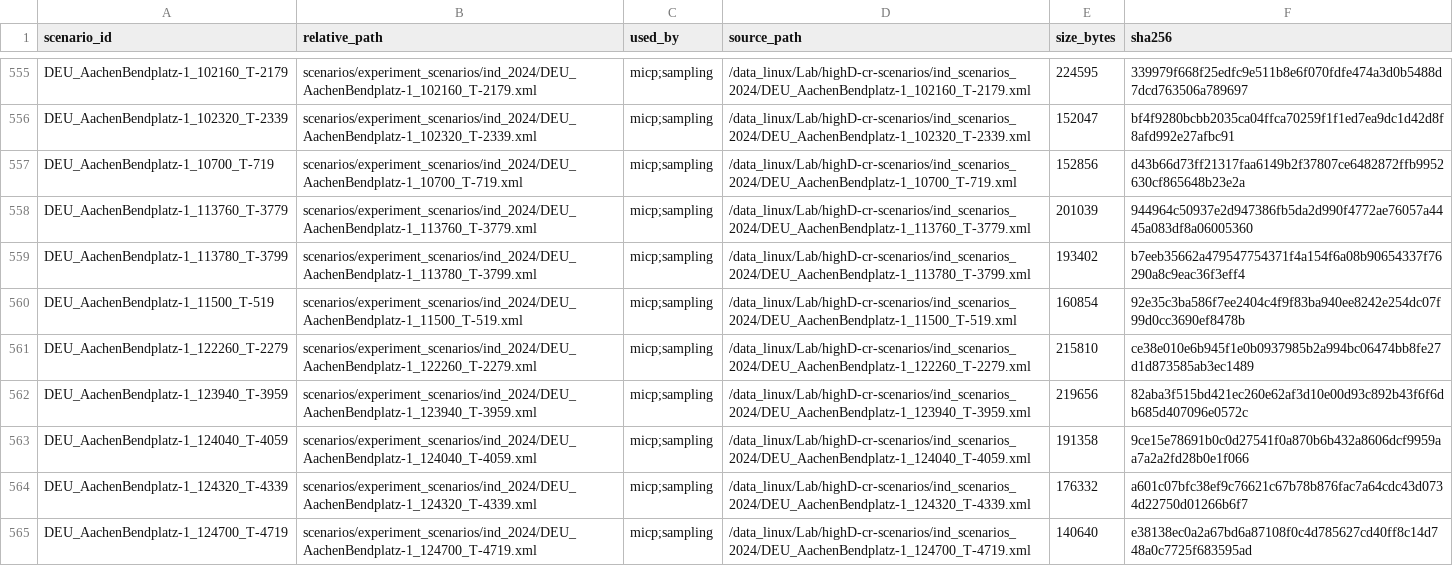
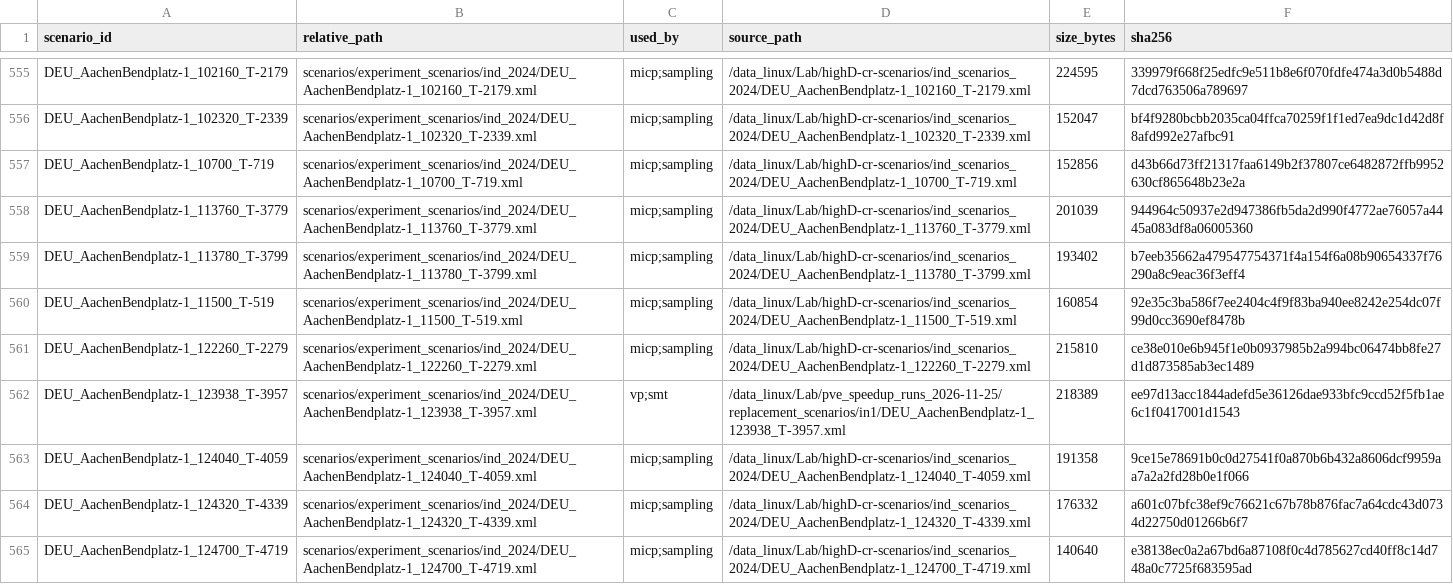
Before and after one commit to LiShuaiyi/vp-repairer, a CSV file: scenarios/experiment_scenarios/manifest.csv, drawn as a sheet; only a part is shown, gaps mark what is left out; removed rows and columns are numbered as before the commit, all else as after; the diff covers the shown part only; the diff names each change by its address in the sheet, - before the commit and + after, or states it on an @@ line.

Commit message:
Replace 11 IN cases with converter-generated windows
- These cases could only be repaired with implausible manoeuvres
  (a below -10 m/s^2, a above 5 m/s^2 or |jerk| above 50 m/s^3)
- Each replacement is a genuine commonroad-dataset-converter window made
  with examples/generate_ind_converter_time_shifts.py: ten are time
  shifts of the original window, one uses another vehicle of the
  preceding standard window; ind_2024/ind_13 cases use converter release
  2025.1.0, whose inD maps reproduce those cohorts exactly
- The safe_variant_01 case is replaced by a converter window of its
  base scenario and moves to the original-scenario list
- manifest.csv lists the new XML files with their SHA-256

```diff
--- a/scenarios/experiment_scenarios/manifest.csv
+++ b/scenarios/experiment_scenarios/manifest.csv
-row 562: DEU_AachenBendplatz-1_123940_T-3959 | scenarios/experiment_scenarios/ind_2024/DEU_AachenBendplatz-1_123940_T-3959.xml | micp;sampling | /data_linux/Lab/highD-cr-scenarios/ind_scenarios_2024/DEU_AachenBendplatz-1_123940_T-3959.xml | 219656 | 82aba3f515bd421ec260e62af3d10e00d93c892b43f6f6db685d407096e0572c
+row 562: DEU_AachenBendplatz-1_123938_T-3957 | scenarios/experiment_scenarios/ind_2024/DEU_AachenBendplatz-1_123938_T-3957.xml | vp;smt | /data_linux/Lab/pve_speedup_runs_2026-11-25/replacement_scenarios/in1/DEU_AachenBendplatz-1_123938_T-3957.xml | 218389 | ee97d13acc1844adefd5e36126dae933bfc9ccd52f5fb1ae6c1f0417001d1543
```
Also changed, not shown: 10 added rows and 9 removed rows elsewhere in this file, evaluation/config/ind_in1.csv, evaluation/config/ind_in3_generated.csv, 2 other files.
